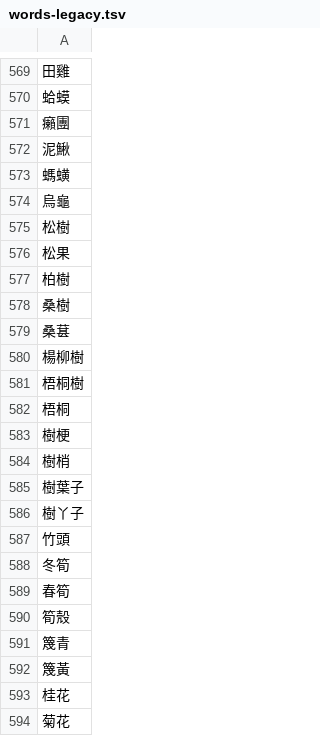
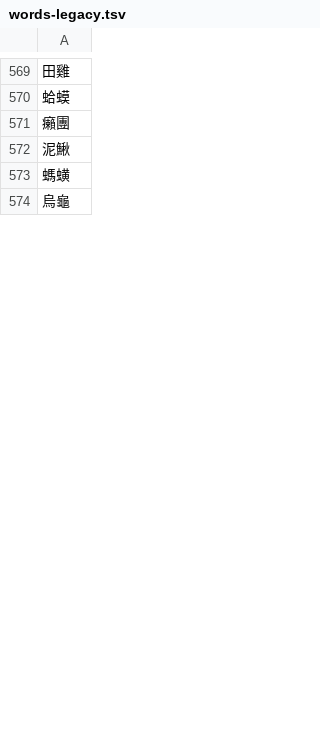
Before and after one commit to DINISHING/vocabulary, a TSV file: words-legacy.tsv, drawn as a sheet; only a part is shown, gaps mark what is left out; the diff covers the shown part only; the diff names each change by its address in the sheet, - before the commit and + after, or states it on an @@ line.

```diff
--- a/words-legacy.tsv
+++ b/words-legacy.tsv
-row 575: 松樹
-row 576: 松果
-row 577: 柏樹
-row 578: 桑樹
-row 579: 桑葚
-row 580: 楊柳樹
-row 581: 梧桐樹
-row 582: 梧桐
-row 583: 樹梗
-row 584: 樹梢
-row 585: 樹葉子
-row 586: 樹丫子
-row 587: 竹頭
-row 588: 冬筍
-row 589: 春筍
-row 590: 筍殼
-row 591: 篾青
-row 592: 篾黃
-row 593: 桂花
-row 594: 菊花
```
Also changed, not shown: 142 removed rows elsewhere in this file, chars-main.tsv, chars-supp.tsv, 2 other files.
